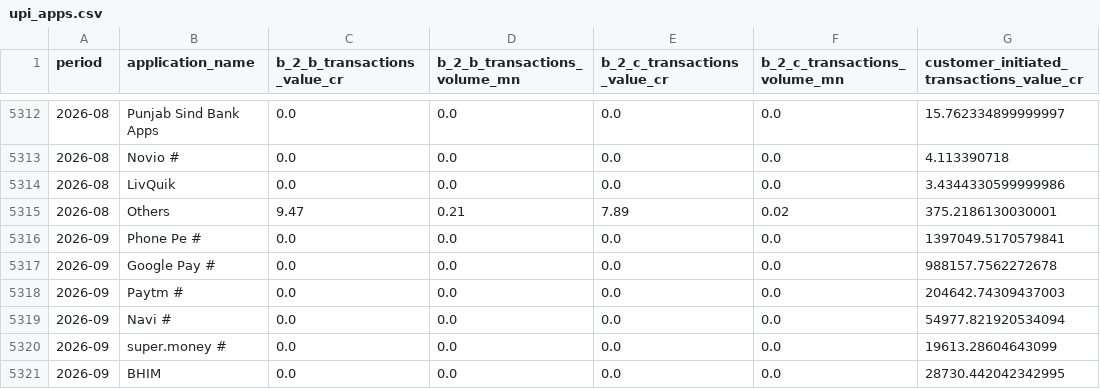
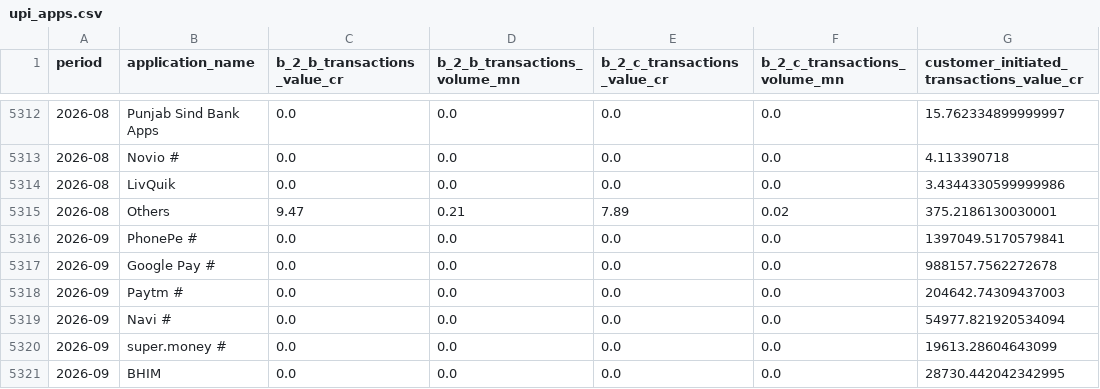
Before and after one commit to illusionist-creator/rbi-payments-data, a CSV file: data/processed/upi_apps.csv, drawn as a sheet; only a part is shown, gaps mark what is left out; the diff names each change by its address in the sheet, - before the commit and + after, or states it on an @@ line.

```diff
--- a/data/processed/upi_apps.csv
+++ b/data/processed/upi_apps.csv
-B5316 (application_name): Phone Pe #
+B5316 (application_name): PhonePe #
```
Also changed, not shown: 4 other files.
